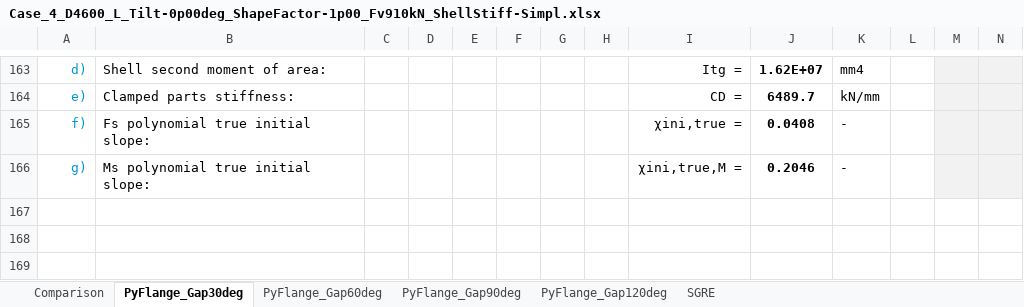
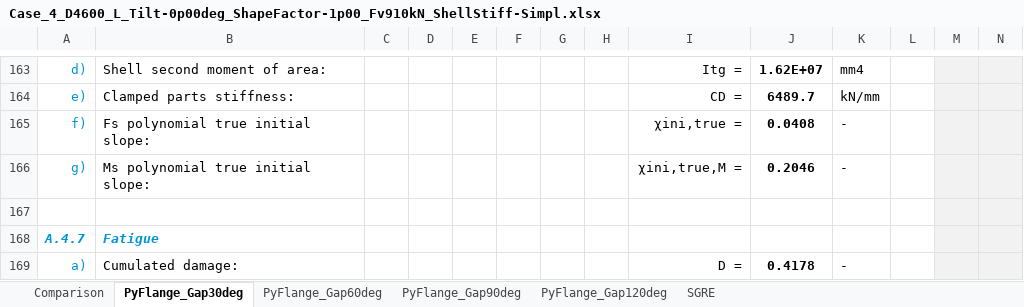
Before and after one commit to kcibv/pyflange, an Excel workbook: validations/flangesegments.PolynomialLFlangeSegment/Case_4_D4600_L_Tilt-0p00deg_ShapeFactor-1p00_Fv910kN_ShellStiff-Simpl.xlsx, sheet PyFlange_Gap30deg, drawn as a sheet; only a part is shown, gaps mark what is left out; values as stored, in another font and other column widths than the file's, no borders; charts and pictures and conditional formats not drawn; rows hold the shown columns only; the diff names each change by its address in the sheet, - before the commit and + after, or states it on an @@ line.

Commit message:
flangesegments validation: added fatigue damage to validation sheets

```diff
--- a/validations/flangesegments.PolynomialLFlangeSegment/Case_4_D4600_L_Tilt-0p00deg_ShapeFactor-1p00_Fv910kN_ShellStiff-Simpl.xlsx (sheet PyFlange_Gap30deg)
+++ b/validations/flangesegments.PolynomialLFlangeSegment/Case_4_D4600_L_Tilt-0p00deg_ShapeFactor-1p00_Fv910kN_ShellStiff-Simpl.xlsx (sheet PyFlange_Gap30deg)
+row 167: (empty)
+row 168: A.4.7 | Fatigue
+row 169: a) | Cumulated damage: |  |  |  |  |  |  | D = | 0.4178 | -
```
Also changed, not shown: sheet Comparison, sheet PyFlange_Gap60deg, sheet PyFlange_Gap90deg, sheet PyFlange_Gap120deg, charts or pictures, validations/flangesegments.PolynomialLFlangeSegment/Case_1_D7500_L_Tilt-0p00deg_ShapeFactor-1p00_Fv2800kN_ShellStiff-Interp.xlsx, validations/flangesegments.PolynomialLFlangeSegment/Case_1_D7500_L_Tilt-0p00deg_ShapeFactor-1p00_Fv2800kN_ShellStiff-Simpl.xlsx, 7 other files.
